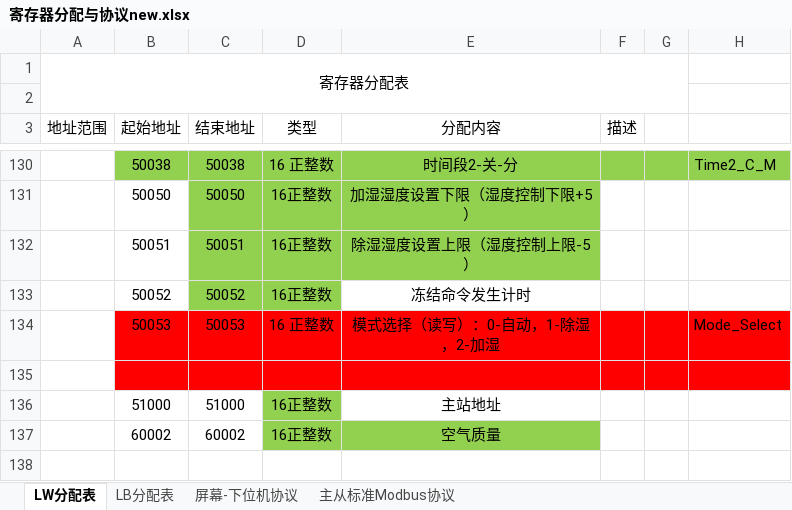
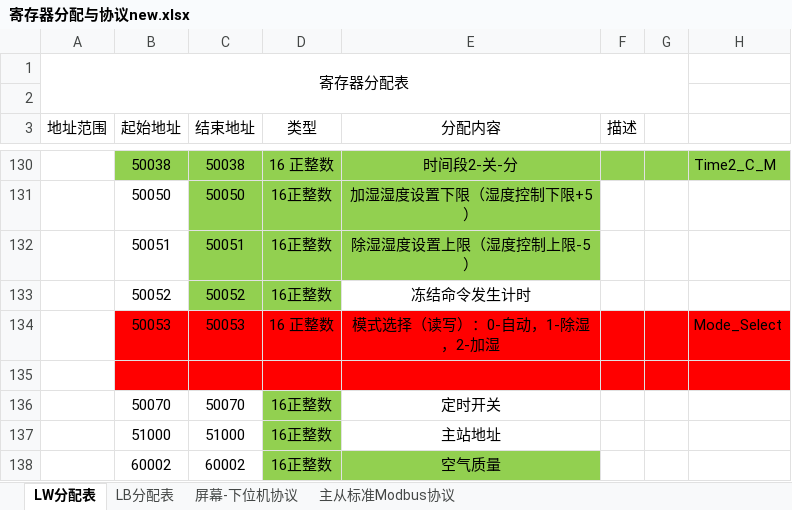
Before and after one commit to captain58/dehumi_analog, an Excel workbook: 寄存器分配与协议new.xlsx, sheet LW分配表, drawn as a sheet; only a part is shown, gaps mark what is left out; values as stored, in another font and other column widths than the file's, no borders; charts and pictures not drawn; the diff names each change by its address in the sheet, - before the commit and + after, or states it on an @@ line.

```diff
--- a/寄存器分配与协议new.xlsx (sheet LW分配表)
+++ b/寄存器分配与协议new.xlsx (sheet LW分配表)
+row 136:  | 50070 | 50070 | 16正整数 | 定时开关
```
Also changed, not shown: sheet LB分配表, 21 other files.
